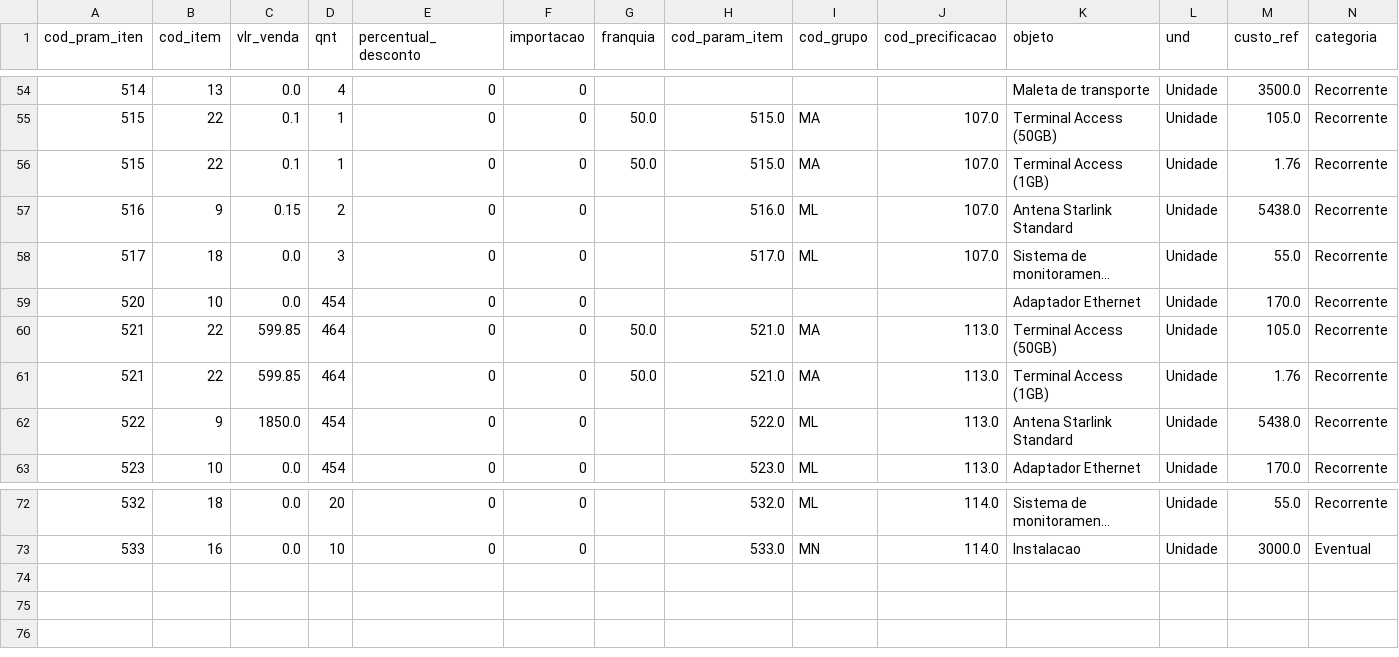
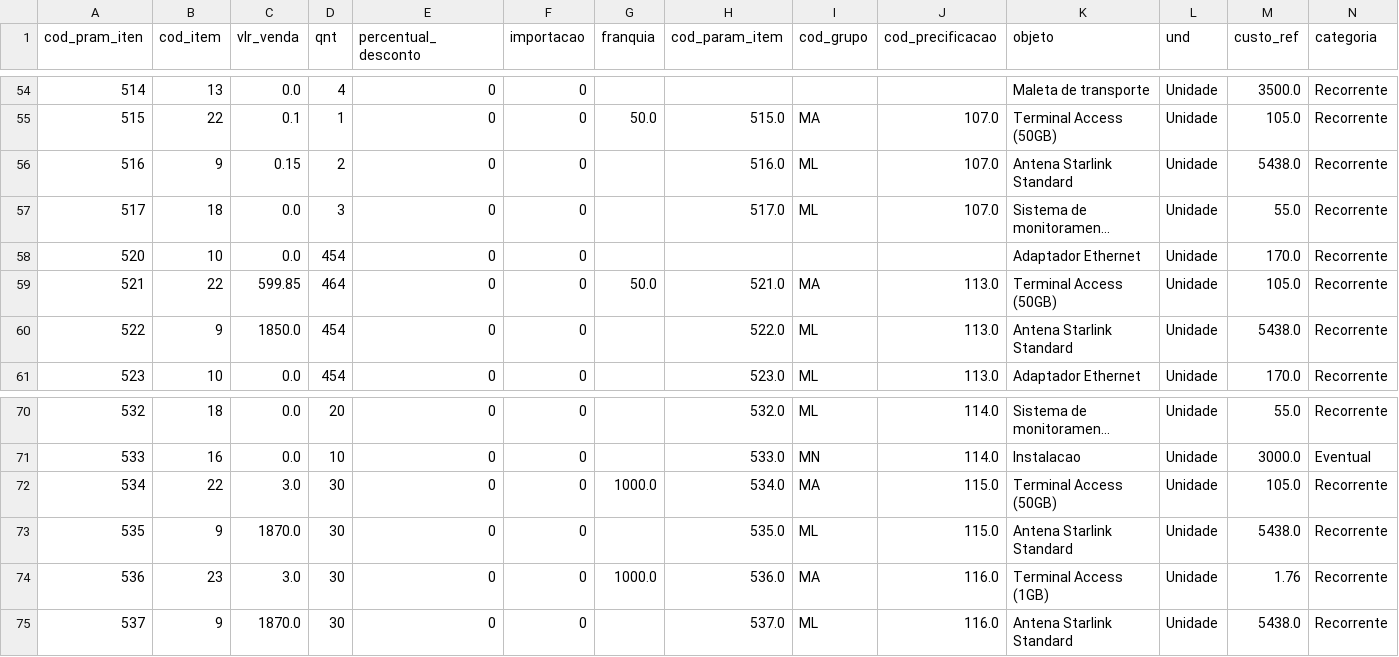
Before and after one commit to leandr0s/pulsar_app, a CSV file: data/teste.csv, drawn as a sheet; only a part is shown, gaps mark what is left out; long unchanged cells end in …; removed rows and columns are numbered as before the commit, all else as after; rows hold the shown columns only; the diff names each change by its address in the sheet, - before the commit and + after, or states it on an @@ line.

Commit message:
correção bug editar franquia

```diff
--- a/data/teste.csv
+++ b/data/teste.csv
-row 56: 515 | 22 | 0.1 | 1 | 0 | 0 | 50.0 | 515.0 | MA | 107.0 | Terminal Access (1GB) | Unidade | 1.76 | Recorrente
-row 61: 521 | 22 | 599.85 | 464 | 0 | 0 | 50.0 | 521.0 | MA | 113.0 | Terminal Access (1GB) | Unidade | 1.76 | Recorrente
+row 72: 534 | 22 | 3.0 | 30 | 0 | 0 | 1000.0 | 534.0 | MA | 115.0 | Terminal Access (50GB) | Unidade | 105.0 | Recorrente
+row 73: 535 | 9 | 1870.0 | 30 | 0 | 0 |  | 535.0 | ML | 115.0 | Antena Starlink Standard | Unidade | 5438.0 | Recorrente
+row 74: 536 | 23 | 3.0 | 30 | 0 | 0 | 1000.0 | 536.0 | MA | 116.0 | Terminal Access (1GB) | Unidade | 1.76 | Recorrente
+row 75: 537 | 9 | 1870.0 | 30 | 0 | 0 |  | 537.0 | ML | 116.0 | Antena Starlink Standard | Unidade | 5438.0 | Recorrente
```
Also changed, not shown: 2 other files.
